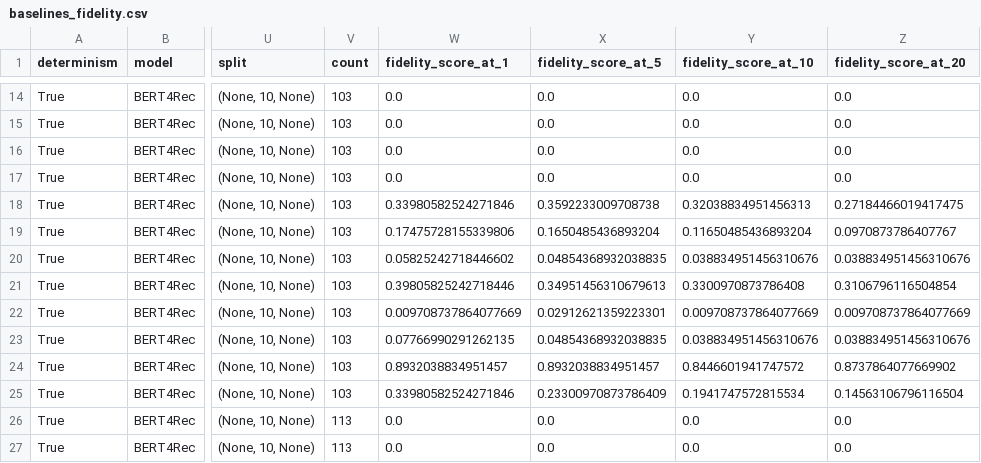
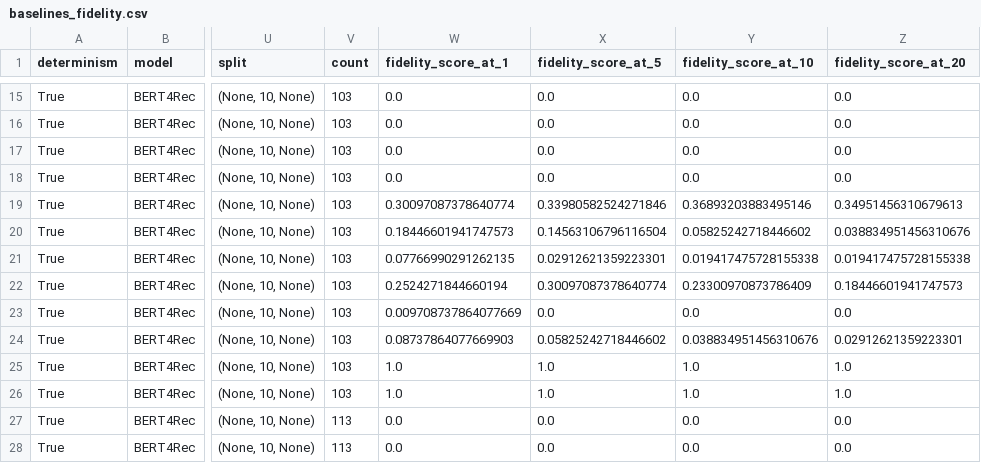
Before and after one commit to DomizianoScarcelli/counterfactual-explanations-recsys, a CSV file: baselines_fidelity.csv, drawn as a sheet; only a part is shown, gaps mark what is left out; addresses are those after the commit; the diff covers the shown part only; the diff names each change by its address in the sheet, - before the commit and + after, or states it on an @@ line.

Commit message:
Skip correct sequences in educated baseline

```diff
--- a/baselines_fidelity.csv
+++ b/baselines_fidelity.csv
-W19 (fidelity_score_at_1): 0.33980582524271846
+W19 (fidelity_score_at_1): 0.30097087378640774
-X19 (fidelity_score_at_5): 0.3592233009708738
+X19 (fidelity_score_at_5): 0.33980582524271846
-Y19 (fidelity_score_at_10): 0.32038834951456313
+Y19 (fidelity_score_at_10): 0.36893203883495146
-Z19 (fidelity_score_at_20): 0.27184466019417475
+Z19 (fidelity_score_at_20): 0.34951456310679613
-W20 (fidelity_score_at_1): 0.17475728155339806
+W20 (fidelity_score_at_1): 0.18446601941747573
-X20 (fidelity_score_at_5): 0.1650485436893204
+X20 (fidelity_score_at_5): 0.14563106796116504
-Y20 (fidelity_score_at_10): 0.11650485436893204
+Y20 (fidelity_score_at_10): 0.05825242718446602
-Z20 (fidelity_score_at_20): 0.0970873786407767
+Z20 (fidelity_score_at_20): 0.038834951456310676
-W21 (fidelity_score_at_1): 0.05825242718446602
+W21 (fidelity_score_at_1): 0.07766990291262135
-X21 (fidelity_score_at_5): 0.04854368932038835
+X21 (fidelity_score_at_5): 0.02912621359223301
-Y21 (fidelity_score_at_10): 0.038834951456310676
+Y21 (fidelity_score_at_10): 0.019417475728155338
-Z21 (fidelity_score_at_20): 0.038834951456310676
+Z21 (fidelity_score_at_20): 0.019417475728155338
-W22 (fidelity_score_at_1): 0.39805825242718446
+W22 (fidelity_score_at_1): 0.2524271844660194
-X22 (fidelity_score_at_5): 0.34951456310679613
+X22 (fidelity_score_at_5): 0.30097087378640774
-Y22 (fidelity_score_at_10): 0.3300970873786408
+Y22 (fidelity_score_at_10): 0.23300970873786409
-Z22 (fidelity_score_at_20): 0.3106796116504854
+Z22 (fidelity_score_at_20): 0.18446601941747573
-X23 (fidelity_score_at_5): 0.02912621359223301
+X23 (fidelity_score_at_5): 0.0
-Y23 (fidelity_score_at_10): 0.009708737864077669
+Y23 (fidelity_score_at_10): 0.0
-Z23 (fidelity_score_at_20): 0.009708737864077669
+Z23 (fidelity_score_at_20): 0.0
-W24 (fidelity_score_at_1): 0.07766990291262135
+W24 (fidelity_score_at_1): 0.08737864077669903
-X24 (fidelity_score_at_5): 0.04854368932038835
+X24 (fidelity_score_at_5): 0.05825242718446602
-Z24 (fidelity_score_at_20): 0.038834951456310676
+Z24 (fidelity_score_at_20): 0.02912621359223301
-W25 (fidelity_score_at_1): 0.8932038834951457
+W25 (fidelity_score_at_1): 1.0
-X25 (fidelity_score_at_5): 0.8932038834951457
+X25 (fidelity_score_at_5): 1.0
-Y25 (fidelity_score_at_10): 0.8446601941747572
+Y25 (fidelity_score_at_10): 1.0
-Z25 (fidelity_score_at_20): 0.8737864077669902
+Z25 (fidelity_score_at_20): 1.0
-W26 (fidelity_score_at_1): 0.33980582524271846
+W26 (fidelity_score_at_1): 1.0
-X26 (fidelity_score_at_5): 0.23300970873786409
+X26 (fidelity_score_at_5): 1.0
-Y26 (fidelity_score_at_10): 0.1941747572815534
+Y26 (fidelity_score_at_10): 1.0
-Z26 (fidelity_score_at_20): 0.14563106796116504
+Z26 (fidelity_score_at_20): 1.0
```
Also changed, not shown: 1 added row and 79 edited cells elsewhere in this file, 2 other files.
